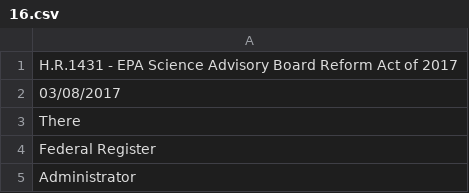
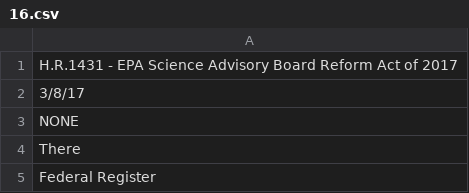
Before and after one commit to NShah19/NeuralBill, a CSV file: bills/16.csv, drawn as a sheet; only a part is shown; the shorter side is filled out with more unchanged rows.

```diff
--- a/bills/16.csv
+++ b/bills/16.csv
@@ -1,3 +1,4 @@
 H.R.1431 - EPA Science Advisory Board Reform Act of 2017
-03/08/2017
+3/8/17
+NONE
 There
```
Also changed, not shown: bills/01.csv, bills/07.csv, 5 other files.
